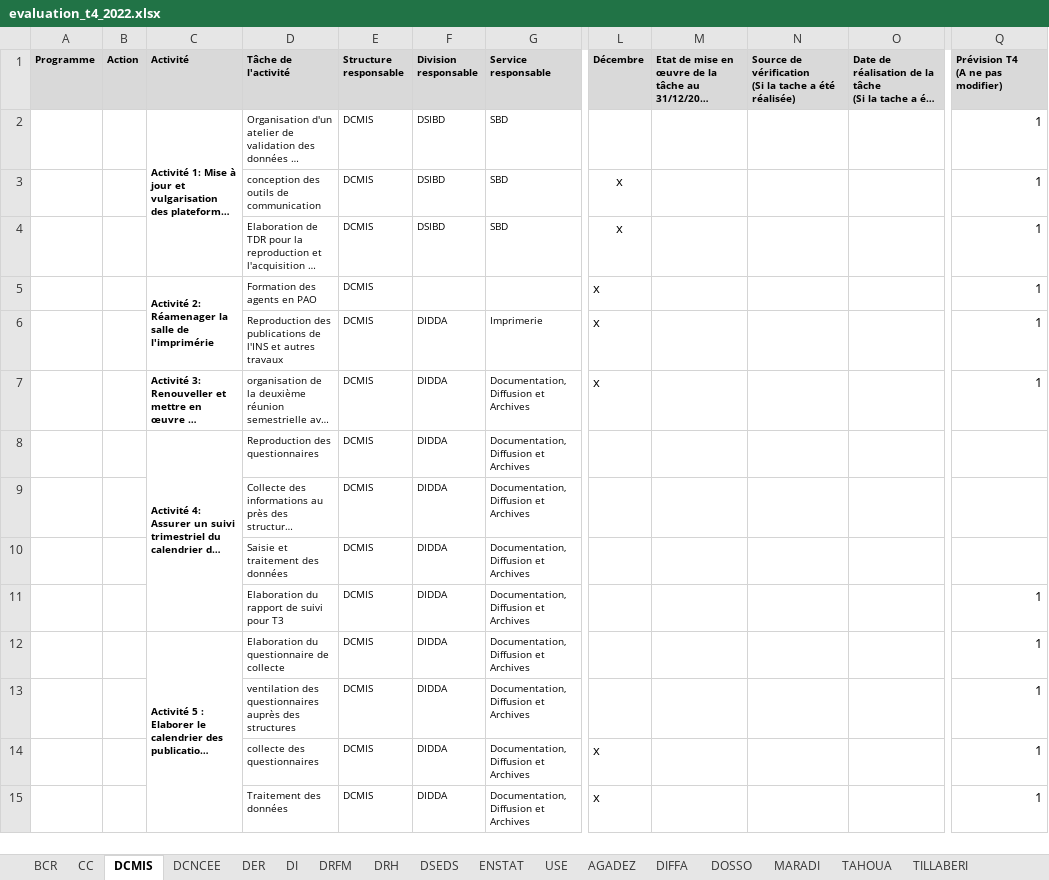
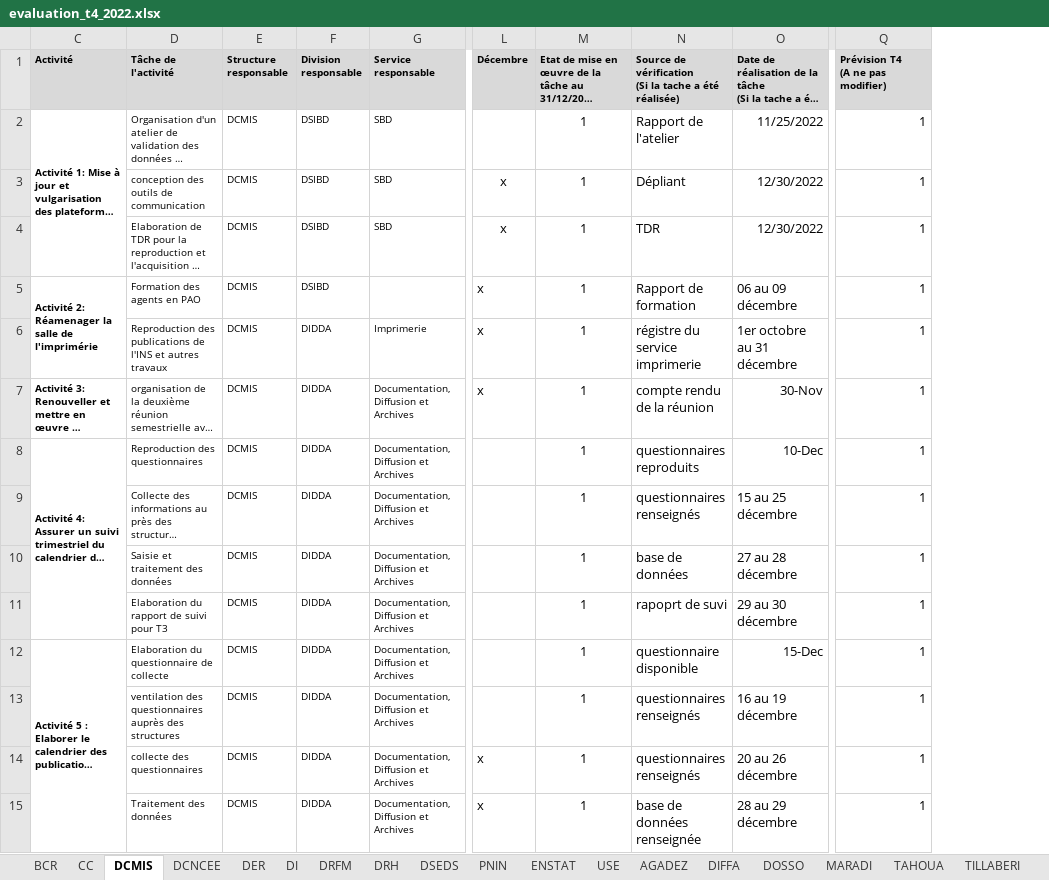
Before and after one commit to Abdoussalam/Evaluation_PAP, an Excel workbook: donnees/evaluation_t4_2022.xlsx, sheet DCMIS, drawn as a sheet; only a part is shown, gaps mark what is left out; long unchanged cells end in …; values as stored, in another font and other column widths than the file's, no borders; the diff covers the shown part only; the diff names each change by its address in the sheet, - before the commit and + after, or states it on an @@ line.

Commit message:
Données évaluation 4T2022

```diff
--- a/donnees/evaluation_t4_2022.xlsx (sheet DCMIS)
+++ b/donnees/evaluation_t4_2022.xlsx (sheet DCMIS)
+sheet tab: PNIN
@@ column A (Programme) hidden, empty @@
@@ column B (Action) hidden, empty @@
-M2:M15: (empty)
+M2:M15: 1
-N2: (empty)
+N2: Rapport de l'atelier
-O2: (empty)
+O2: 11/25/2022
-N3: (empty)
+N3: Dépliant
-O3:O4: (empty)
+O3:O4: 12/30/2022
-N4: (empty)
+N4: TDR
-F5 (Division responsable): (empty)
+F5 (Division responsable): DSIBD
-N5: (empty)
+N5: Rapport de formation
-O5: (empty)
+O5: 06 au 09 décembre
-N6: (empty)
+N6: régistre du service imprimerie
-O6: (empty)
+O6: 1er octobre au 31 décembre
-N7: (empty)
+N7: compte rendu de la réunion
-O7: (empty)
+O7: 30-Nov
-N8: (empty)
+N8: questionnaires reproduits
-O8: (empty)
+O8: 10-Dec
-Q8:Q10 (Prévision T4 (A ne pas modifier)): (empty)
+Q8:Q10 (Prévision T4 (A ne pas modifier)): 1
-N9: (empty)
+N9: questionnaires renseignés
-O9: (empty)
+O9: 15 au 25 décembre
-N10: (empty)
+N10: base de données
-O10: (empty)
+O10: 27 au 28 décembre
-N11: (empty)
+N11: rapoprt de suvi
-O11: (empty)
+O11: 29 au 30 décembre
-N12: (empty)
+N12: questionnaire disponible
-O12: (empty)
+O12: 15-Dec
-N13:N14: (empty)
+N13:N14: questionnaires renseignés
-O13: (empty)
+O13: 16 au 19 décembre
-O14: (empty)
+O14: 20 au 26 décembre
-N15: (empty)
+N15: base de données renseignée
-O15: (empty)
+O15: 28 au 29 décembre
```
Also changed, not shown: 78 edited cells and cell formats elsewhere in this sheet, sheet ENSTAT, sheet AGADEZ, sheet DRFM, sheet DCNCEE, sheet DSEDS, sheet BCR, 11 more sheets, hidden cells.
